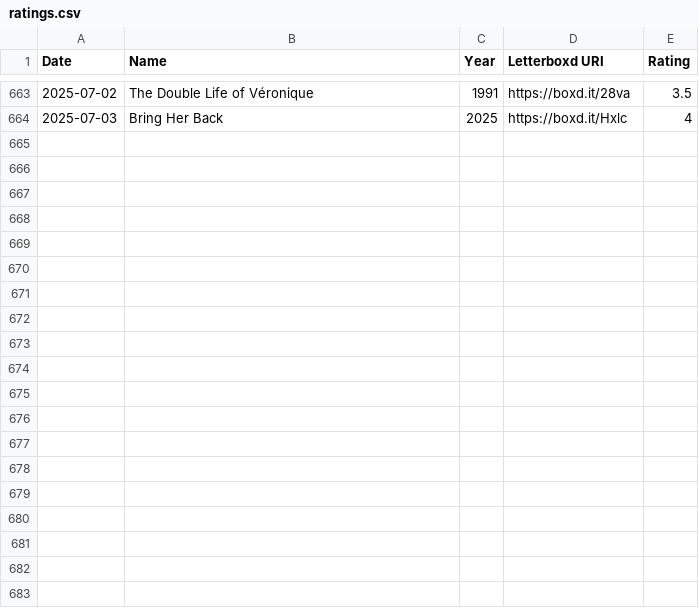
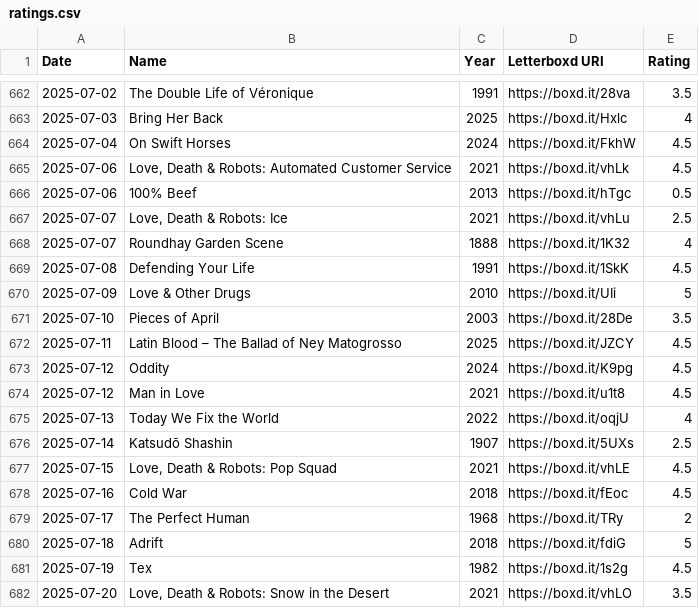
Before and after one commit to AgosVenezia/Letterboxd-aguitov, a CSV file: ratings.csv, drawn as a sheet; only a part is shown, gaps mark what is left out; the diff covers the shown part only.

```diff
--- a/ratings.csv
+++ b/ratings.csv
@@ -664 +663,20 @@ Date,Name,Year,Letterboxd URI,Rating
 2025-07-03,Bring Her Back,2025,https://boxd.it/Hxlc,4
+2025-07-04,On Swift Horses,2024,https://boxd.it/FkhW,4.5
+2025-07-06,"Love, Death & Robots: Automated Customer Service",2021,https://boxd.it/vhLk,4.5
+2025-07-06,100% Beef,2013,https://boxd.it/hTgc,0.5
+2025-07-07,"Love, Death & Robots: Ice",2021,https://boxd.it/vhLu,2.5
+2025-07-07,Roundhay Garden Scene,1888,https://boxd.it/1K32,4
+2025-07-08,Defending Your Life,1991,https://boxd.it/1SkK,4.5
+2025-07-09,Love & Other Drugs,2010,https://boxd.it/UIi,5
+2025-07-10,Pieces of April,2003,https://boxd.it/28De,3.5
+2025-07-11,Latin Blood – The Ballad of Ney Matogrosso,2025,https://boxd.it/JZCY,4.5
+2025-07-12,Oddity,2024,https://boxd.it/K9pg,4.5
+2025-07-12,Man in Love,2021,https://boxd.it/u1t8,4.5
+2025-07-13,Today We Fix the World,2022,https://boxd.it/oqjU,4
+2025-07-14,Katsudō Shashin,1907,https://boxd.it/5UXs,2.5
+2025-07-15,"Love, Death & Robots: Pop Squad",2021,https://boxd.it/vhLE,4.5
+2025-07-16,Cold War,2018,https://boxd.it/fEoc,4.5
+2025-07-17,The Perfect Human,1968,https://boxd.it/TRy,2
+2025-07-18,Adrift,2018,https://boxd.it/fdiG,5
+2025-07-19,Tex,1982,https://boxd.it/1s2g,4.5
+2025-07-20,"Love, Death & Robots: Snow in the Desert",2021,https://boxd.it/vhLO,3.5
```
Also changed, not shown: 13 added rows, 1 removed row and 1 edited cell elsewhere in this file, diary.csv, likes/films.csv, 36 other files.
